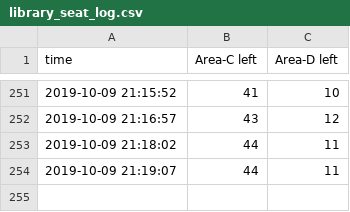
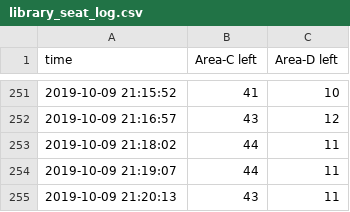
Before and after one commit to exd0tpy/Ajou_Library_Predictor, a CSV file: library_seat_log.csv, drawn as a sheet; only a part is shown, gaps mark what is left out; the diff names each change by its address in the sheet, - before the commit and + after, or states it on an @@ line.

Commit message:
update csv

```diff
--- a/library_seat_log.csv
+++ b/library_seat_log.csv
+row 255: 2019-10-09 21:20:13 | 43 | 11
```
